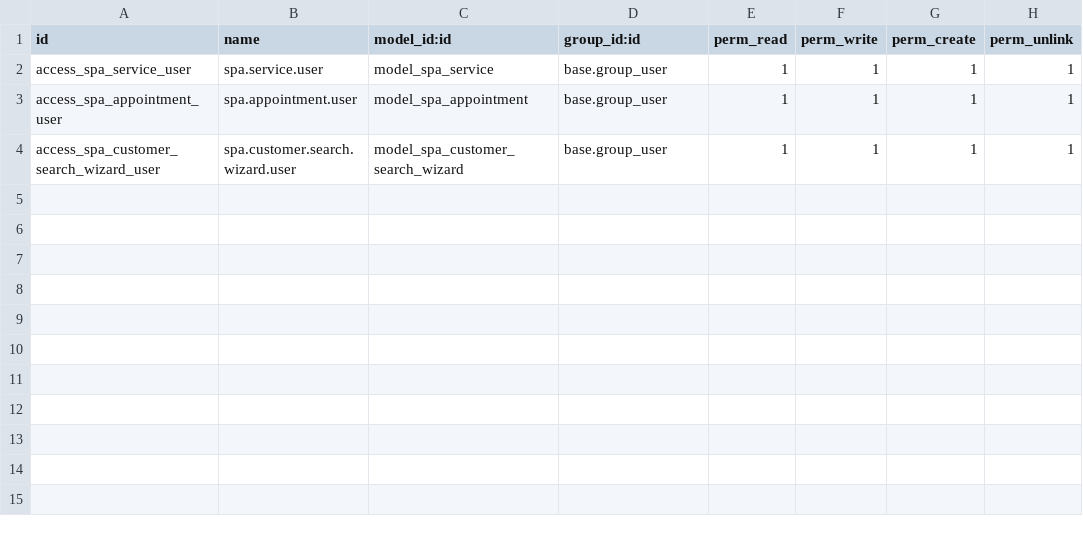
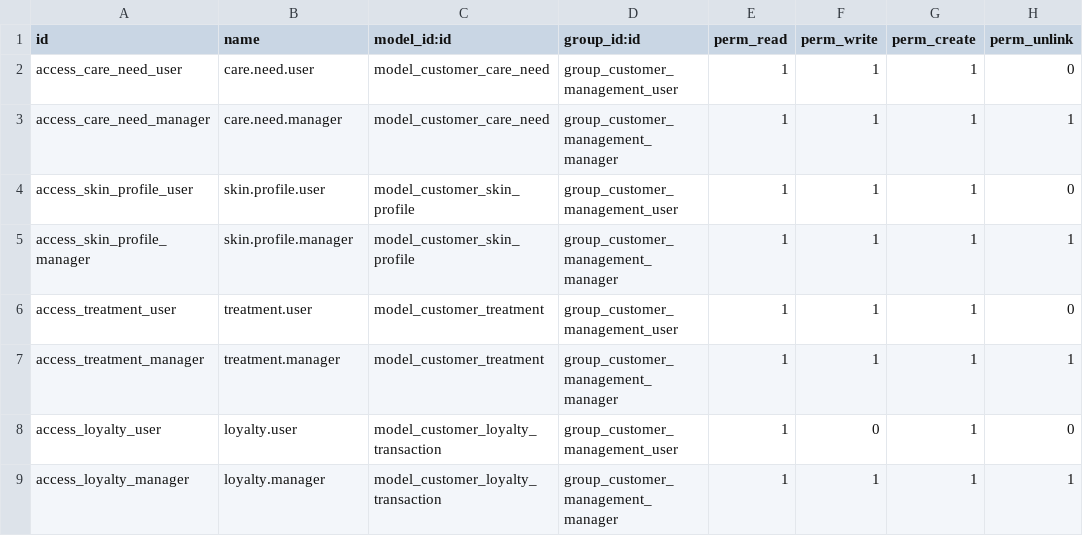
Before and after one commit to vothibichhop/Odoo_Spa_Nhom1, a CSV file: security/ir.model.access.csv, drawn as a sheet.

```diff
--- a/security/ir.model.access.csv
+++ b/security/ir.model.access.csv
@@ -1,4 +1,9 @@
 id,name,model_id:id,group_id:id,perm_read,perm_write,perm_create,perm_unlink
-access_spa_service_user,spa.service.user,model_spa_service,base.group_user,1,1,1,1
-access_spa_appointment_user,spa.appointment.user,model_spa_appointment,base.group_user,1,1,1,1
-access_spa_customer_search_wizard_user,spa.customer.search.wizard.user,model_spa_customer_search_wizard,base.group_user,1,1,1,1
+access_care_need_user,care.need.user,model_customer_care_need,group_customer_management_user,1,1,1,0
+access_care_need_manager,care.need.manager,model_customer_care_need,group_customer_management_manager,1,1,1,1
+access_skin_profile_user,skin.profile.user,model_customer_skin_profile,group_customer_management_user,1,1,1,0
+access_skin_profile_manager,skin.profile.manager,model_customer_skin_profile,group_customer_management_manager,1,1,1,1
+access_treatment_user,treatment.user,model_customer_treatment,group_customer_management_user,1,1,1,0
+access_treatment_manager,treatment.manager,model_customer_treatment,group_customer_management_manager,1,1,1,1
+access_loyalty_user,loyalty.user,model_customer_loyalty_transaction,group_customer_management_user,1,0,1,0
+access_loyalty_manager,loyalty.manager,model_customer_loyalty_transaction,group_customer_management_manager,1,1,1,1
```
Also changed, not shown: 16 other files.
